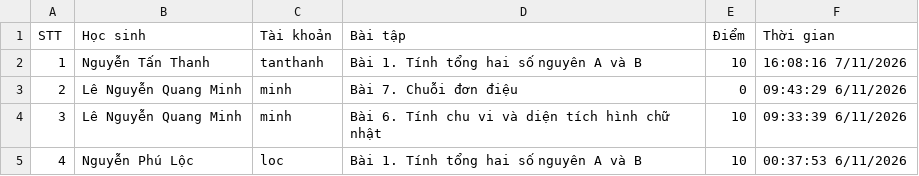
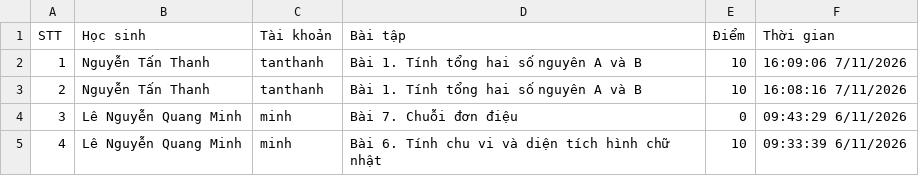
Before and after one commit to thefuong119/ai-python-thcs, a CSV file: SUBMISSIONS.csv, drawn as a sheet; only a part is shown; the shorter side is filled out with more unchanged rows; addresses are those after the commit; the diff names each change by its address in the sheet, - before the commit and + after, or states it on an @@ line.

Commit message:
[Submissions] Cập nhật 16:09:07 7/11/2026

```diff
--- a/SUBMISSIONS.csv
+++ b/SUBMISSIONS.csv
+row 2: 1 | Nguyễn Tấn Thanh | tanthanh | Bài 1. Tính tổng hai số nguyên A và B | 10 | 16:09:06 7/11/2026
@@ column A (STT) renumbered from row 3 down @@
```
